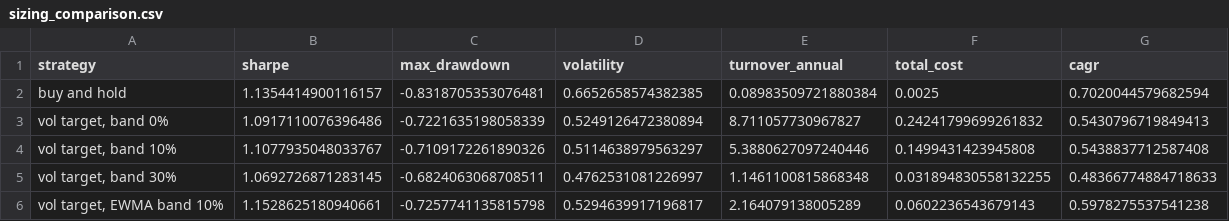
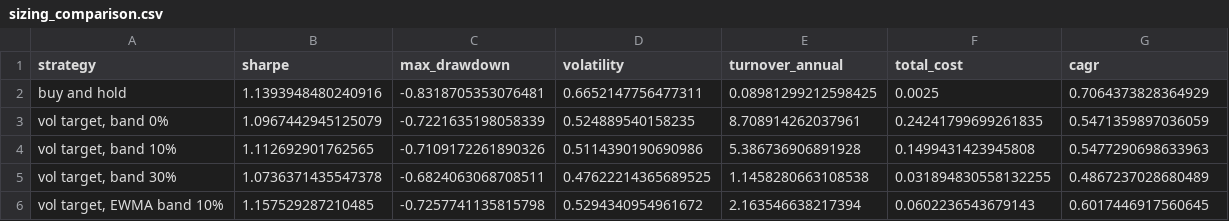
Before and after one commit to quasinbox-netizen/EP6, a CSV file: data/processed/sizing_comparison.csv, drawn as a sheet.

```diff
--- a/data/processed/sizing_comparison.csv
+++ b/data/processed/sizing_comparison.csv
@@ -1,6 +1,6 @@
 strategy,sharpe,max_drawdown,volatility,turnover_annual,total_cost,cagr
-buy and hold,1.1354414900116157,-0.8318705353076481,0.6652658574382385,0.08983509721880384,0.0025,0.7020044579682594
-"vol target, band 0%",1.0917110076396486,-0.7221635198058339,0.5249126472380894,8.711057730967827,0.24241799699261832,0.5430796719849413
-"vol target, band 10%",1.1077935048033767,-0.7109172261890326,0.5114638979563297,5.3880627097240446,0.1499431423945808,0.5438837712587408
-"vol target, band 30%",1.0692726871283145,-0.6824063068708511,0.4762531081226997,1.1461100815868348,0.031894830558132255,0.48366774884718633
-"vol target, EWMA band 10%",1.1528625180940661,-0.7257741135815798,0.5294639917196817,2.164079138005289,0.0602236543679143,0.5978275537541238
+buy and hold,1.1393948480240916,-0.8318705353076481,0.6652147756477311,0.08981299212598425,0.0025,0.7064373828364929
+"vol target, band 0%",1.0967442945125079,-0.7221635198058339,0.524889540158235,8.708914262037961,0.24241799699261835,0.5471359897036059
+"vol target, band 10%",1.112692901762565,-0.7109172261890326,0.5114390190690986,5.386736906891928,0.1499431423945808,0.5477290698633963
+"vol target, band 30%",1.0736371435547378,-0.6824063068708511,0.47622214365689525,1.1458280663108538,0.031894830558132255,0.4867237028680489
+"vol target, EWMA band 10%",1.157529287210485,-0.7257741135815798,0.5294340954961672,2.163546638217394,0.0602236543679143,0.6017446917560645
```
Also changed, not shown: data/processed/rank_history.csv, data/processed/sizing_sweep.csv, 9 other files.
